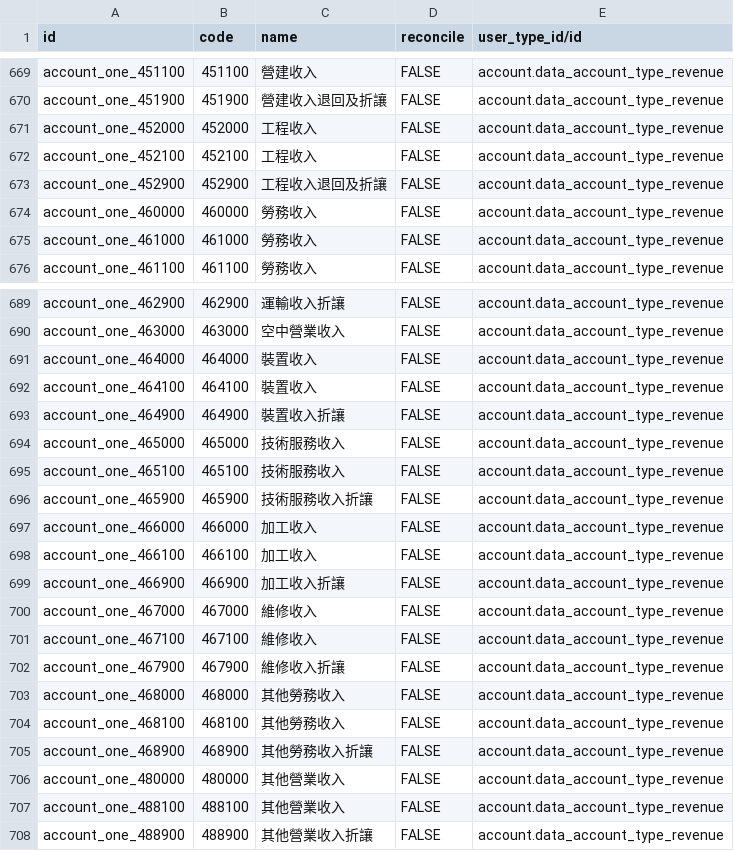
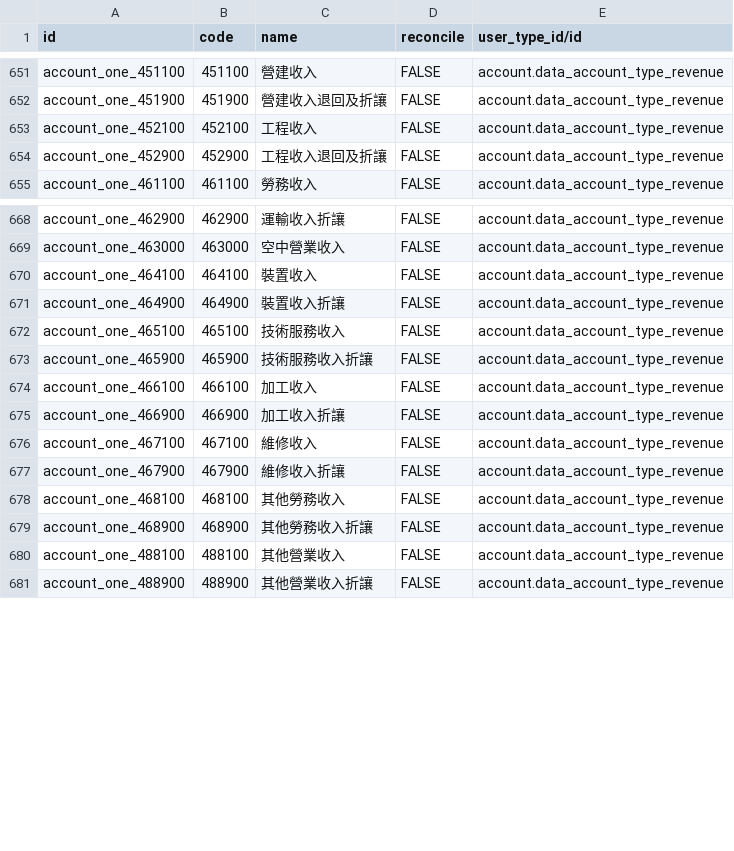
Before and after one commit to SmithLin0618/l10n_tw_standard_ifrss, a CSV file: l10n_tw_standard_ifrss/data/account.account.csv, drawn as a sheet; only a part is shown, gaps mark what is left out; the diff covers the shown part only; the diff names each change by its address in the sheet, - before the commit and + after, or states it on an @@ line.

Commit message:
調整會計科目-刪除重複名稱

```diff
--- a/l10n_tw_standard_ifrss/data/account.account.csv
+++ b/l10n_tw_standard_ifrss/data/account.account.csv
-row 671: account_one_452000 | 452000 | 工程收入 | FALSE | account.data_account_type_revenue
-row 674: account_one_460000 | 460000 | 勞務收入 | FALSE | account.data_account_type_revenue
-row 675: account_one_461000 | 461000 | 勞務收入 | FALSE | account.data_account_type_revenue
-row 691: account_one_464000 | 464000 | 裝置收入 | FALSE | account.data_account_type_revenue
-row 694: account_one_465000 | 465000 | 技術服務收入 | FALSE | account.data_account_type_revenue
-row 697: account_one_466000 | 466000 | 加工收入 | FALSE | account.data_account_type_revenue
-row 700: account_one_467000 | 467000 | 維修收入 | FALSE | account.data_account_type_revenue
-row 703: account_one_468000 | 468000 | 其他勞務收入 | FALSE | account.data_account_type_revenue
-row 706: account_one_480000 | 480000 | 其他營業收入 | FALSE | account.data_account_type_revenue
```
Also changed, not shown: 23 removed rows elsewhere in this file.
